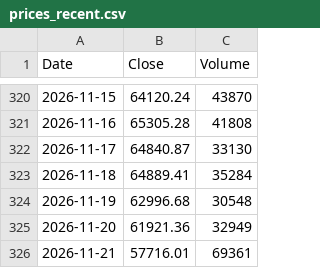
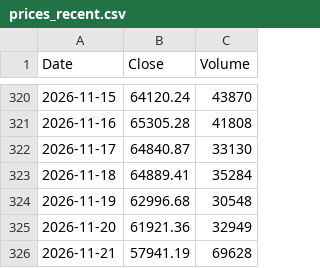
Before and after one commit to bitcoin-1000/bitcoin-1000.github.io, a CSV file: data/prices_recent.csv, drawn as a sheet; only a part is shown, gaps mark what is left out.

Commit message:
Update bitcoin price data

```diff
--- a/data/prices_recent.csv
+++ b/data/prices_recent.csv
@@ -325,2 +325,2 @@ Date,Close,Volume
 2026-11-20,61921.36,32949
-2026-11-21,57716.01,69361
+2026-11-21,57941.19,69628
```
Also changed, not shown: 1 other file.
